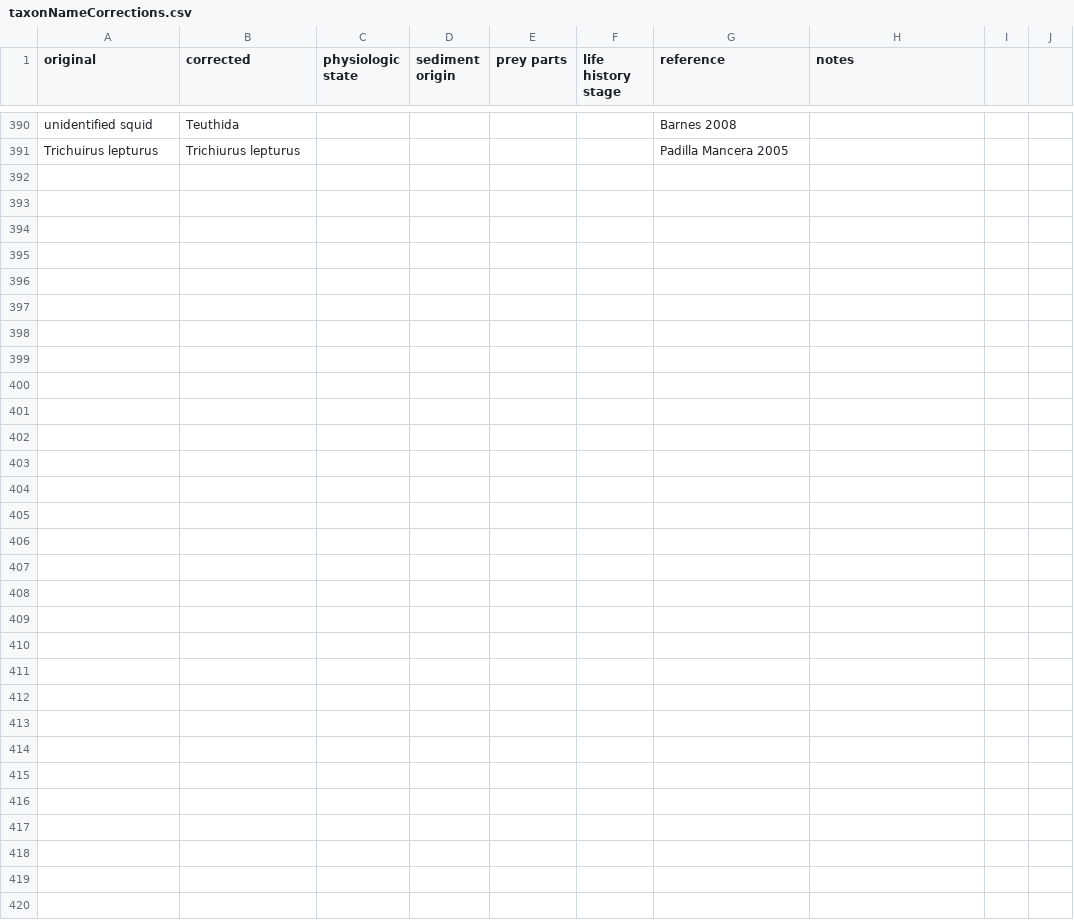
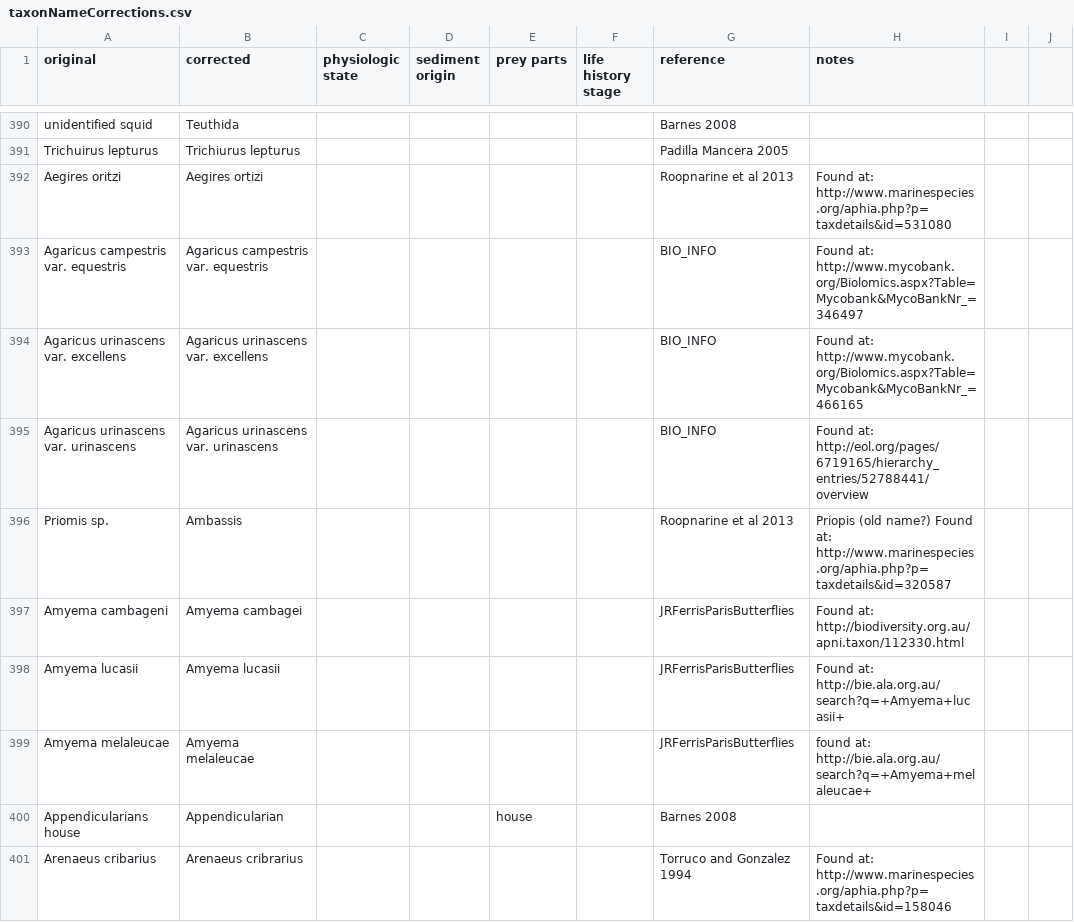
Before and after one commit to globalbioticinteractions/globalbioticinteractions, a CSV file: eol-globi-data-tool/src/main/resources/org/eol/globi/data/taxon/taxonNameCorrections.csv, drawn as a sheet; only a part is shown, gaps mark what is left out; the diff covers the shown part only; the diff names each change by its address in the sheet, - before the commit and + after, or states it on an @@ line.

Commit message:
Update taxonNameCorrections.csv

```diff
--- a/eol-globi-data-tool/src/main/resources/org/eol/globi/data/taxon/taxonNameCorrections.csv
+++ b/eol-globi-data-tool/src/main/resources/org/eol/globi/data/taxon/taxonNameCorrections.csv
+row 392: Aegires oritzi | Aegires ortizi |  |  |  |  | Roopnarine et al 2013 | Found at: http://www.marinespecies.org/aphia.php?p=taxdetails&id=531080
+row 393: Agaricus campestris var. equestris | Agaricus campestris var. equestris |  |  |  |  | BIO_INFO | Found at: http://www.mycobank.org/Biolomics.aspx?Table=Mycobank&MycoBankNr_=346497
+row 394: Agaricus urinascens var. excellens | Agaricus urinascens var. excellens |  |  |  |  | BIO_INFO | Found at: http://www.mycobank.org/Biolomics.aspx?Table=Mycobank&MycoBankNr_=466165
+row 395: Agaricus urinascens var. urinascens | Agaricus urinascens var. urinascens |  |  |  |  | BIO_INFO | Found at: http://eol.org/pages/6719165/hierarchy_entries/52788441/overview
+row 396: Priomis sp. | Ambassis |  |  |  |  | Roopnarine et al 2013 | Priopis (old name?) Found at: http://www.marinespecies.org/aphia.php?p=taxdetails&id=320587
+row 397: Amyema cambageni | Amyema cambagei |  |  |  |  | JRFerrisParisButterflies | Found at: http://biodiversity.org.au/apni.taxon/112330.html
+row 398: Amyema lucasii | Amyema lucasii |  |  |  |  | JRFerrisParisButterflies | Found at: http://bie.ala.org.au/search?q=+Amyema+lucasii+
+row 399: Amyema melaleucae | Amyema melaleucae |  |  |  |  | JRFerrisParisButterflies | found at: http://bie.ala.org.au/search?q=+Amyema+melaleucae+
+row 400: Appendicularians house | Appendicularian |  |  | house |  | Barnes 2008
+row 401: Arenaeus cribarius | Arenaeus cribrarius |  |  |  |  | Torruco and Gonzalez 1994 | Found at: http://www.marinespecies.org/aphia.php?p=taxdetails&id=158046
```
Also changed, not shown: 34 added rows elsewhere in this file.
